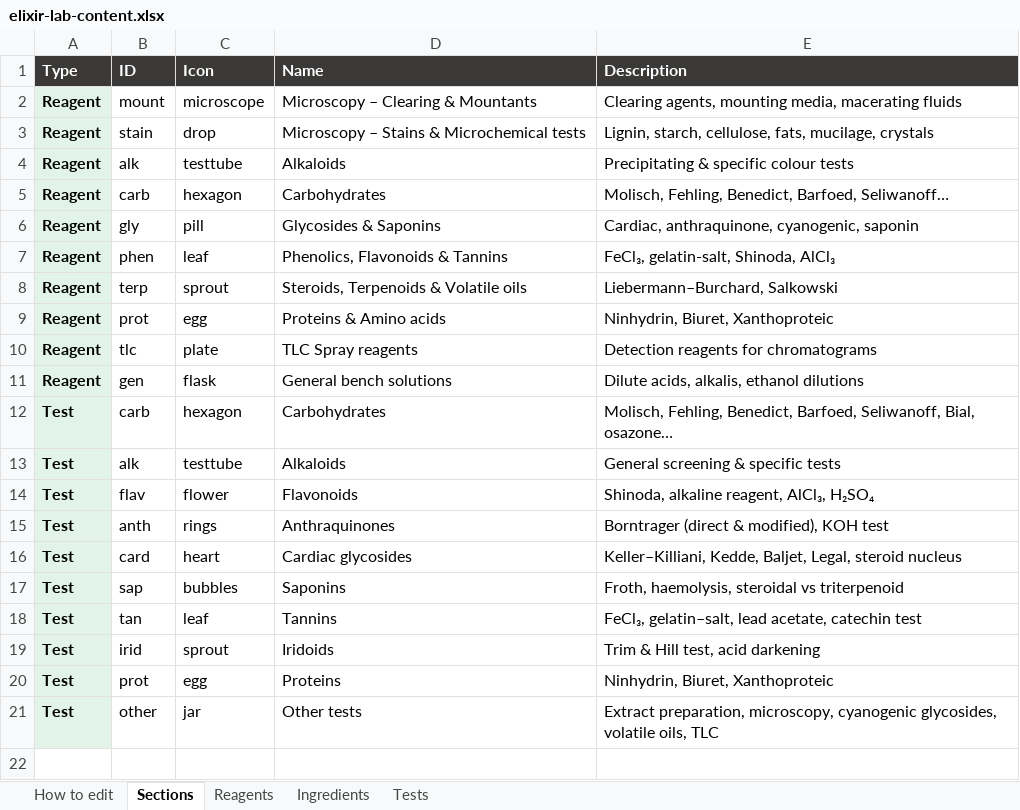
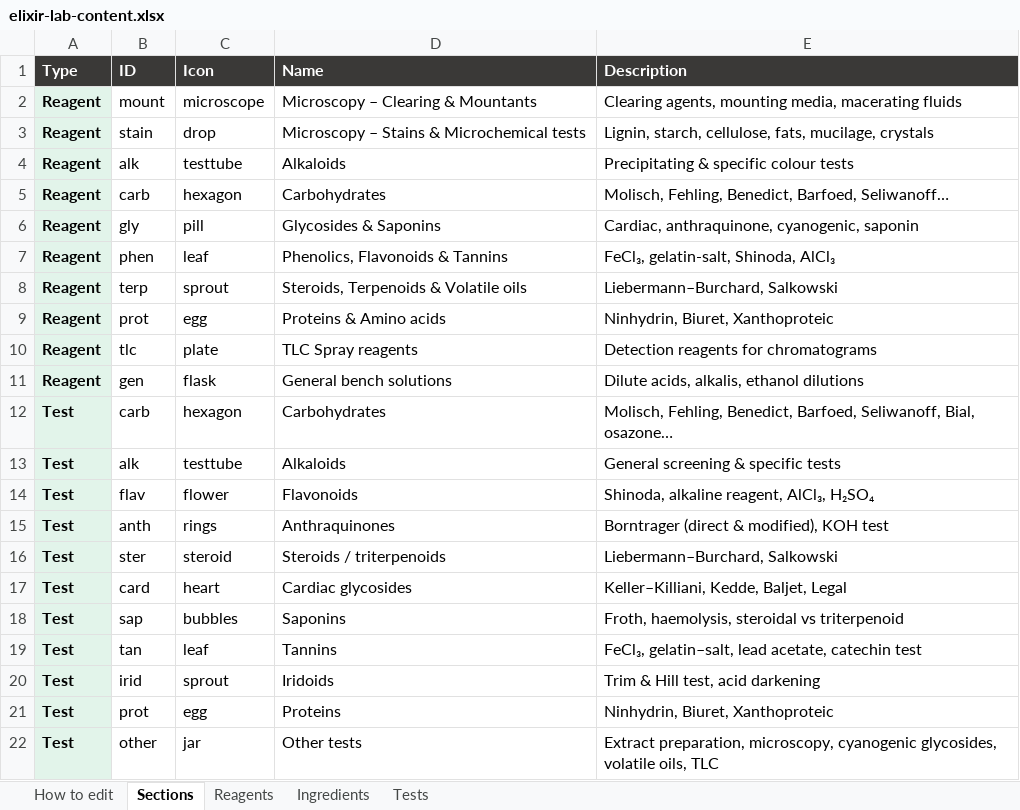
Before and after one commit to Dr-M-Sallam/elixir-lab, an Excel workbook: elixir-lab-content.xlsx, sheet Sections, drawn as a sheet; values as stored, in another font and other column widths than the file's, no borders; addresses are those after the commit; the diff names each change by its address in the sheet, - before the commit and + after, or states it on an @@ line.

```diff
--- a/elixir-lab-content.xlsx (sheet Sections)
+++ b/elixir-lab-content.xlsx (sheet Sections)
+row 16: Test | ster | steroid | Steroids / triterpenoids | Liebermann–Burchard, Salkowski
-E17 (Description): …Kedde, Baljet, Legal, steroid nucleus
+E17 (Description): …Kedde, Baljet, Legal
```
Also changed, not shown: sheet Tests, sheet How to edit, 2 other files.
